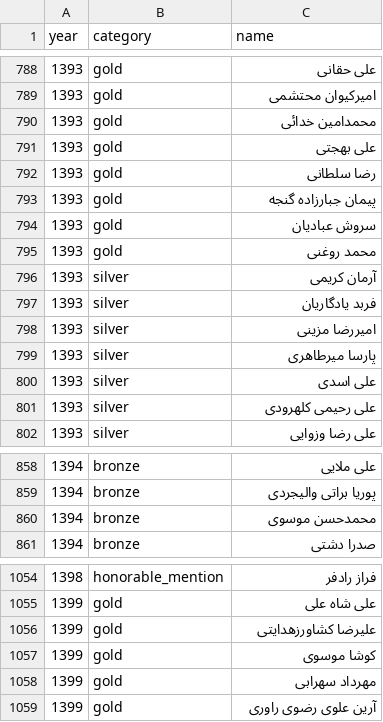
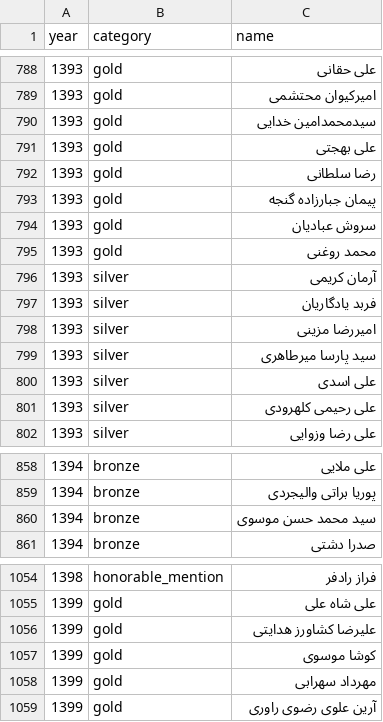
Before and after one commit to Bahamin-Shafaghi/shaazzz-bot, a CSV file: data/national_records.csv, drawn as a sheet; only a part is shown, gaps mark what is left out; the diff covers the shown part only.

```diff
--- a/data/national_records.csv
+++ b/data/national_records.csv
@@ -789,3 +789,3 @@
 1393,gold,امیرکیوان محتشمی
-1393,gold,محمدامین خدائی
+1393,gold,سیدمحمدامین خدایی
 1393,gold,علی بهجتی
@@ -798,3 +798,3 @@
 1393,silver,امیررضا مزینی
-1393,silver,پارسا میرطاهری
+1393,silver,سید پارسا میرطاهری
 1393,silver,علی اسدی
@@ -859,3 +859,3 @@
 1394,bronze,پوریا براتی والیجردی
-1394,bronze,محمدحسن موسوی
+1394,bronze,سید محمد حسن موسوی
 1394,bronze,صدرا دشتی
@@ -1055,3 +1055,3 @@
 1399,gold,علی شاه علی
-1399,gold,علیرضا کشاورزهدایتی
+1399,gold,علیرضا کشاورز هدایتی
 1399,gold,کوشا موسوی
```
Also changed, not shown: 5 edited cells elsewhere in this file, data/ioi_records.csv.
